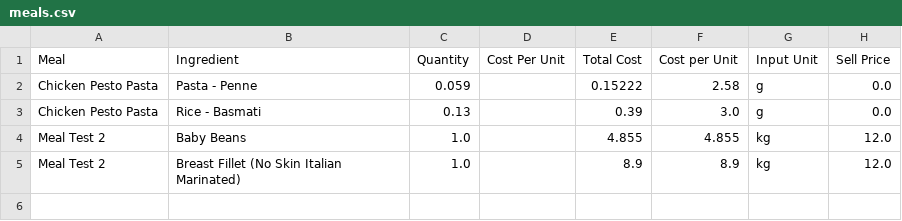
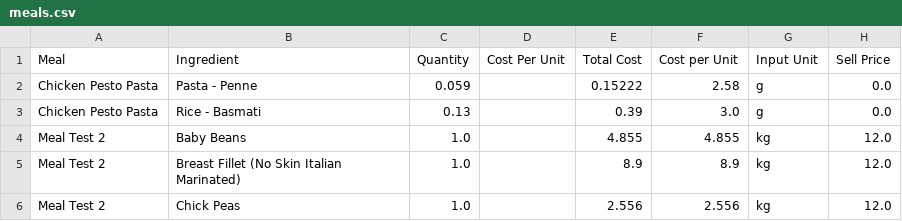
Before and after one commit to LukeCreativeInd/cleaneatscostings, a CSV file: data/meals.csv, drawn as a sheet.

Commit message:
Save edited meal 2025-08-06T06:49:34.636466Z

```diff
--- a/data/meals.csv
+++ b/data/meals.csv
@@ -5 +5,2 @@ Meal Test 2,Baby Beans,1.0,,4.855,4.855,kg,12.0
 Meal Test 2,Breast Fillet (No Skin Italian Marinated),1.0,,8.9,8.9,kg,12.0
+Meal Test 2,Chick Peas,1.0,,2.556,2.556,kg,12.0
```
